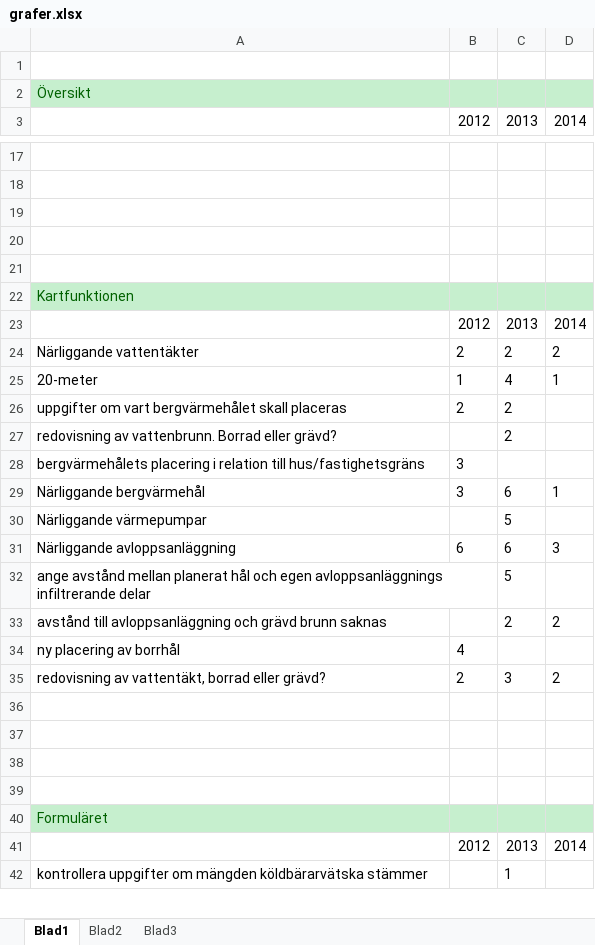
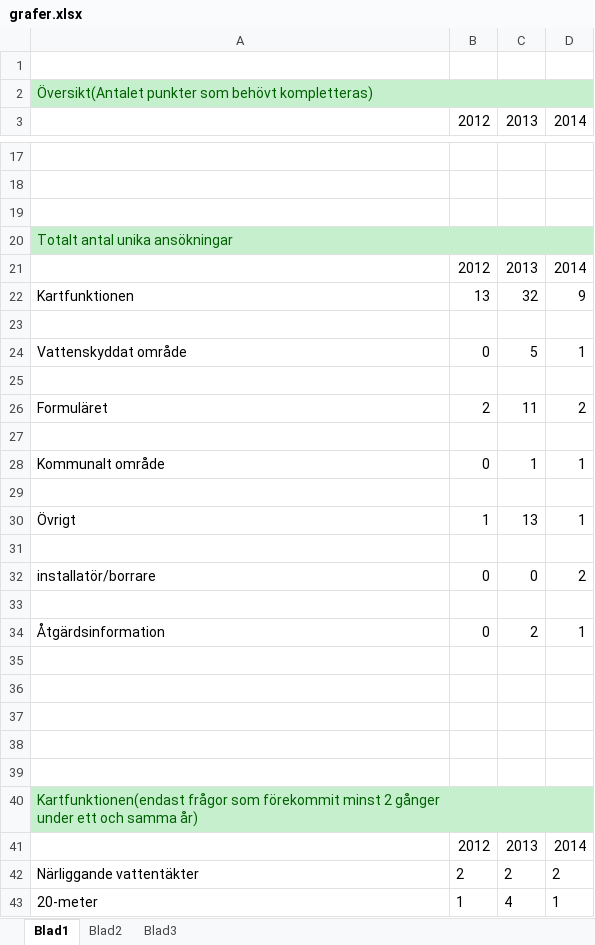
Before and after one commit to nbt11nsn/varmepumpar, an Excel workbook: dokument/grafer.xlsx, sheet Blad1, drawn as a sheet; only a part is shown, gaps mark what is left out; the shorter side is filled out with more unchanged rows; values as stored, in another font and other column widths than the file's, no borders; charts and pictures not drawn; addresses are those after the commit; the diff covers the shown part only; the diff names each change by its address in the sheet, - before the commit and + after, or states it on an @@ line.

```diff
--- a/dokument/grafer.xlsx (sheet Blad1)
+++ b/dokument/grafer.xlsx (sheet Blad1)
-A2: Översikt
+A2: Översikt(Antalet punkter som behövt kompletteras)
+row 20: Totalt antal unika ansökningar
+row 21:  | 2012 | 2013 | 2014
+row 22: Kartfunktionen | 13 | 32 | 9
+row 23: (empty)
+row 24: Vattenskyddat område | 0 | 5 | 1
+row 25: (empty)
+row 26: Formuläret | 2 | 11 | 2
+row 27: (empty)
+row 28: Kommunalt område | 0 | 1 | 1
+row 29: (empty)
+row 30: Övrigt | 1 | 13 | 1
+row 31: (empty)
+row 32: installatör/borrare | 0 | 0 | 2
+row 33: (empty)
+row 34: Åtgärdsinformation | 0 | 2 | 1
+row 37: (empty)
+row 38: (empty)
+row 39: (empty)
-A40: Kartfunktionen
+A40: Kartfunktionen(endast frågor som förekommit minst 2 gånger under ett och samma år)
```
Also changed, not shown: 18 added rows elsewhere in this sheet, charts or pictures, dokument/statistik.xlsx, 6 other files.
